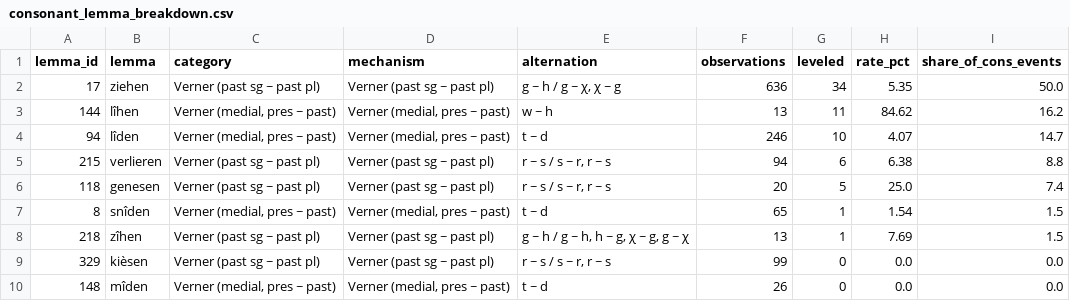
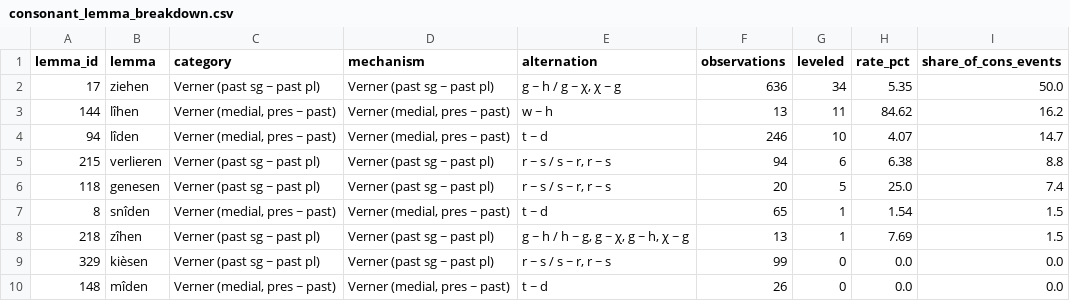
Before and after one commit to acraevschi/prop_hazards_verbs, a CSV file: analysis/reports/consonant_lemma_breakdown.csv, drawn as a sheet.

```diff
--- a/analysis/reports/consonant_lemma_breakdown.csv
+++ b/analysis/reports/consonant_lemma_breakdown.csv
@@ -7,3 +7,3 @@ lemma_id,lemma,category,mechanism,alternation,observations,leveled,rate_pct,shar
 8,snîden,"Verner (medial, pres ~ past)","Verner (medial, pres ~ past)",t ~ d,65,1,1.54,1.5
-218,zîhen,Verner (past sg ~ past pl),Verner (past sg ~ past pl),"g ~ h / g ~ h, h ~ g, χ ~ g, g ~ χ",13,1,7.69,1.5
+218,zîhen,Verner (past sg ~ past pl),Verner (past sg ~ past pl),"g ~ h / h ~ g, g ~ χ, g ~ h, χ ~ g",13,1,7.69,1.5
 329,kièsen,Verner (past sg ~ past pl),Verner (past sg ~ past pl),"r ~ s / s ~ r, r ~ s",99,0,0.0,0.0
```
Also changed, not shown: analysis/reports/attrition_summary.csv, analysis/reports/mcmc_convergence.csv, 51 other files.
